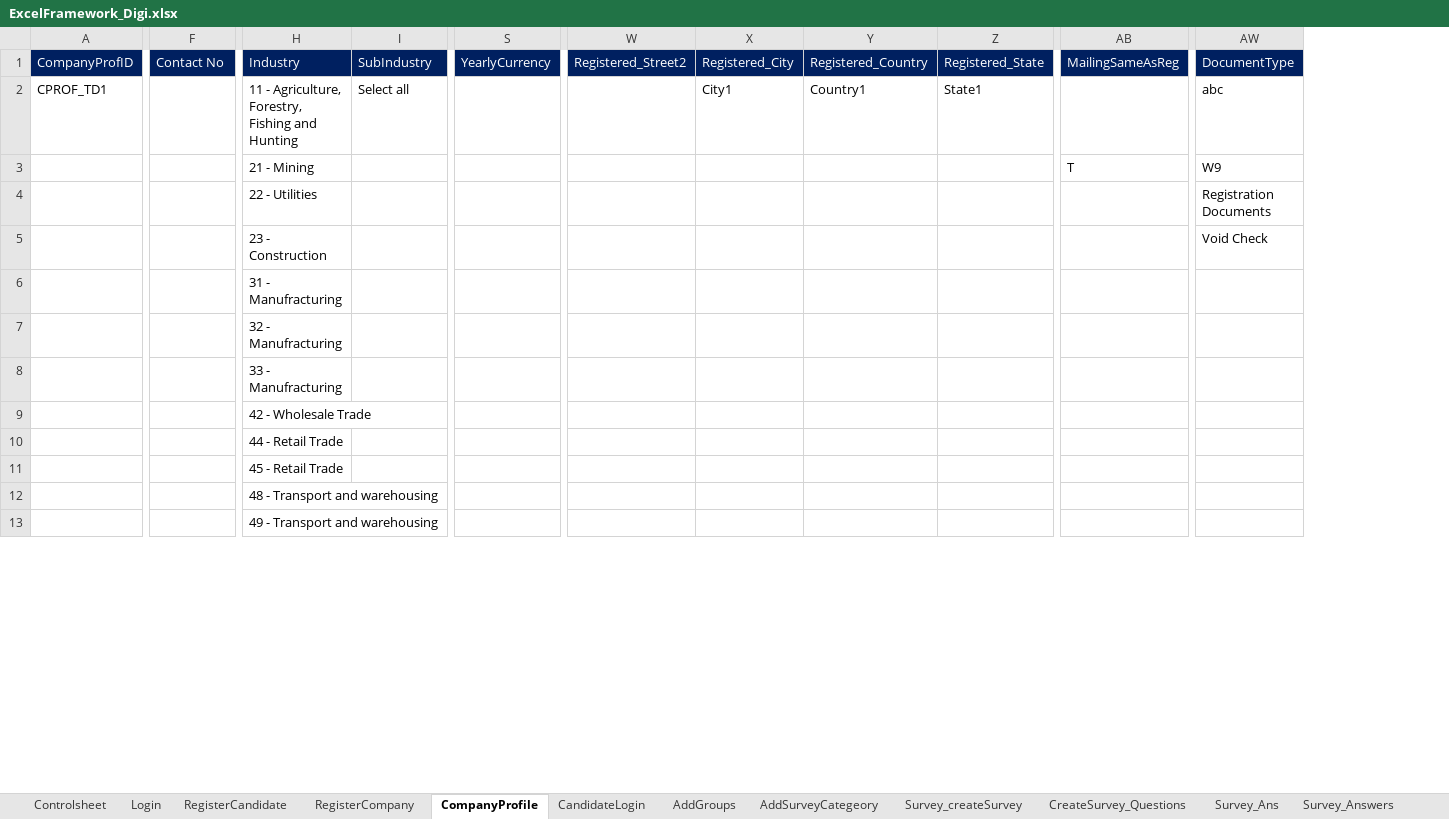
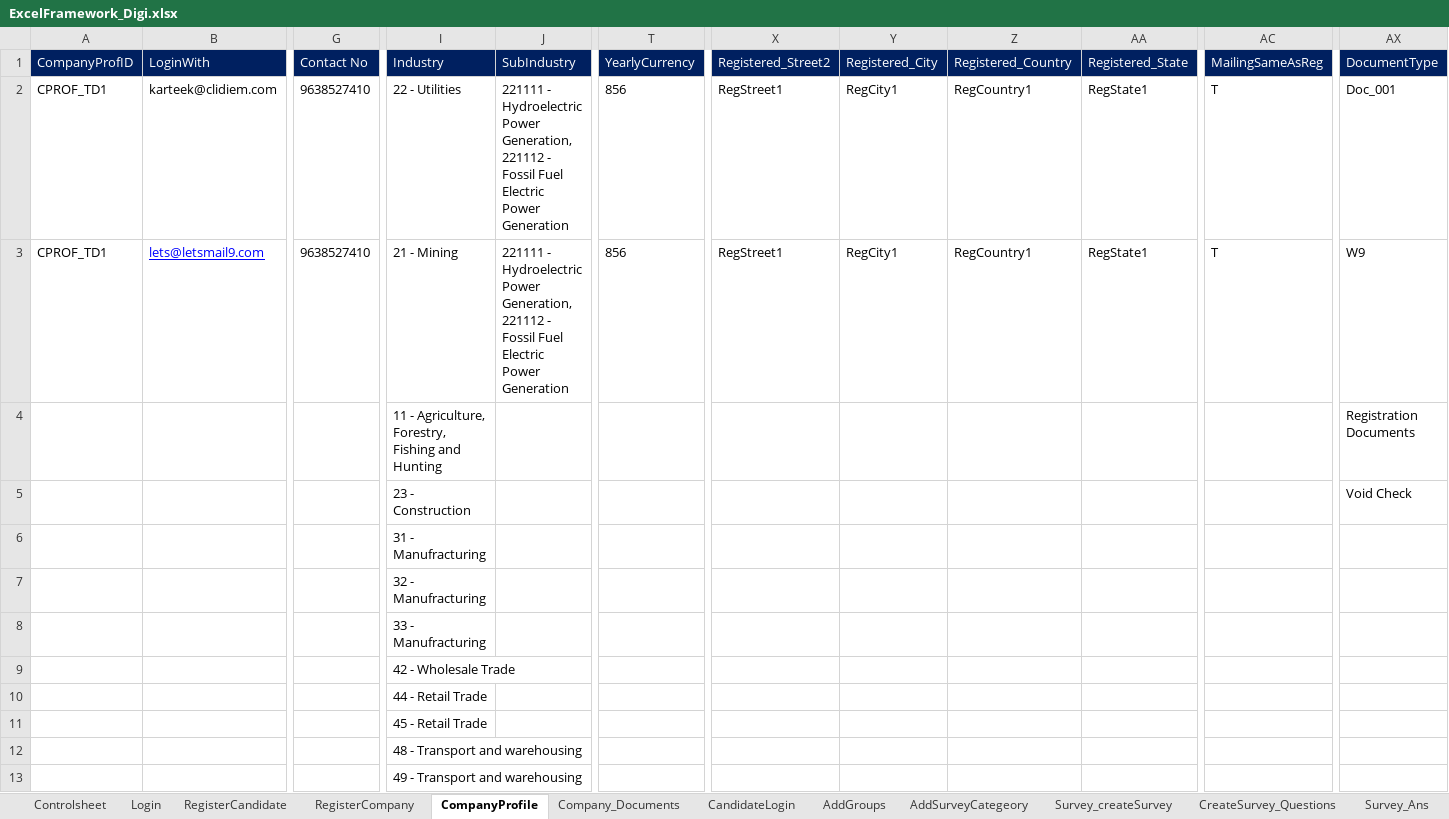
Before and after one commit to SeleniumClidiem/digisurvey, an Excel workbook: TestData_Digi/ExcelFramework_Digi.xlsx, sheet CompanyProfile, drawn as a sheet; only a part is shown, gaps mark what is left out; values as stored, in another font and other column widths than the file's, no borders; removed rows and columns are numbered as before the commit, all else as after; rows hold the shown columns only; the diff covers the shown part only; the diff names each change by its address in the sheet, - before the commit and + after, or states it on an @@ line.

```diff
--- a/TestData_Digi/ExcelFramework_Digi.xlsx (sheet CompanyProfile)
+++ b/TestData_Digi/ExcelFramework_Digi.xlsx (sheet CompanyProfile)
+sheet tab: Company_Documents
+column B (LoginWith), row 2: karteek@clidiem.com
-G2 (Contact No): (empty)
+G2 (Contact No): 9638527410
-I2 (Industry): 11 - Agriculture, Forestry, Fishing and Hunting
+I2 (Industry): 22 - Utilities
-J2 (SubIndustry): Select all
+J2 (SubIndustry): 221111 - Hydroelectric Power Generation, 221112 - Fossil Fuel Electric Power Generation
-T2 (YearlyCurrency): (empty)
+T2 (YearlyCurrency): 856
-X2 (Registered_Street2): (empty)
+X2 (Registered_Street2): RegStreet1
-Y2 (Registered_City): City1
+Y2 (Registered_City): RegCity1
-Z2 (Registered_Country): Country1
+Z2 (Registered_Country): RegCountry1
-AA2 (Registered_State): State1
+AA2 (Registered_State): RegState1
-AC2 (MailingSameAsReg): (empty)
+AC2 (MailingSameAsReg): T
-AX2 (DocumentType): abc
+AX2 (DocumentType): Doc_001
-row 3:  |  | 21 - Mining |  |  |  |  |  |  | T | W9
+row 3: CPROF_TD1 | lets@letsmail9.com | 9638527410 | 21 - Mining | 221111 - Hydroelectric Power Generation, 221112 - Fossil Fuel Electric Power Generation | 856 | RegStreet1 | RegCity1 | RegCountry1 | RegState1 | T | W9
-I4 (Industry): 22 - Utilities
+I4 (Industry): 11 - Agriculture, Forestry, Fishing and Hunting
```
Also changed, not shown: 8 edited cells elsewhere in this sheet, sheet OrganizationRegister, sheet AddUsers, sheet IndividualRegister, sheet RegisterCompany, sheet Controlsheet, sheet MyProfile, 14 more sheets, other sheet tabs, hidden cells, QuizLink_Excel/Quiz_Links.xlsx, SurveyLink_Excel/Survey_Links.xlsx, 57 other files.
